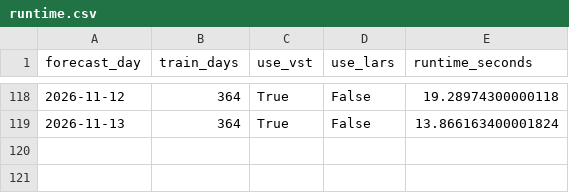
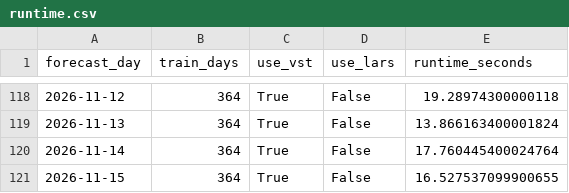
Before and after one commit to GitMoritzraab/Operational-Forecasting-Pipeline-for-Day-Ahead-Electricity-Prices, a CSV file: results/operational/lear_op_results/exaa_only/d364/runtime.csv, drawn as a sheet; only a part is shown, gaps mark what is left out; the diff names each change by its address in the sheet, - before the commit and + after, or states it on an @@ line.

```diff
--- a/results/operational/lear_op_results/exaa_only/d364/runtime.csv
+++ b/results/operational/lear_op_results/exaa_only/d364/runtime.csv
+row 120: 2026-11-14 | 364 | True | False | 17.760445400024764
+row 121: 2026-11-15 | 364 | True | False | 16.527537099900655
```
Also changed, not shown: results/operational/lear_op_results/dwd/d56/c1/fundamental/forecast.csv, results/operational/lear_op_results/dwd/d56/c25/fundamental/forecast.csv, 44 other files.
